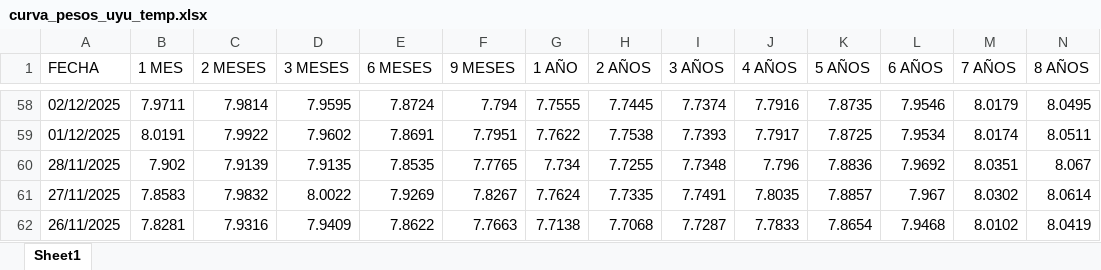
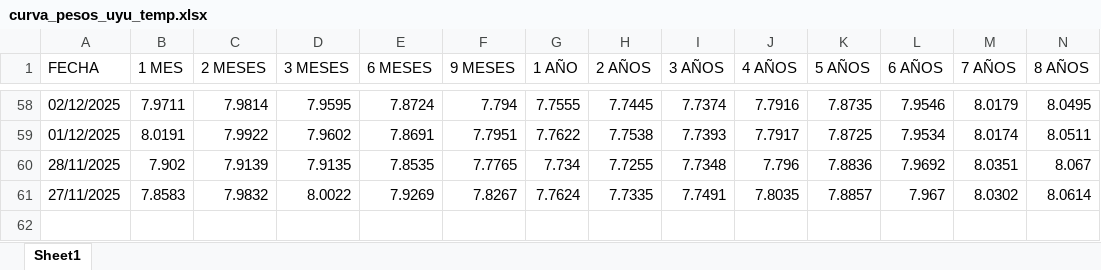
Before and after one commit to jforrisi/dcp, an Excel workbook: update/historicos/curva_pesos_uyu_temp.xlsx, sheet Sheet1, drawn as a sheet; only a part is shown, gaps mark what is left out; values as stored, in another font and other column widths than the file's, no borders; rows hold the shown columns only; the diff names each change by its address in the sheet, - before the commit and + after, or states it on an @@ line.

```diff
--- a/update/historicos/curva_pesos_uyu_temp.xlsx (sheet Sheet1)
+++ b/update/historicos/curva_pesos_uyu_temp.xlsx (sheet Sheet1)
-row 62: 26/11/2025 | 7.8281 | 7.9316 | 7.9409 | 7.8622 | 7.7663 | 7.7138 | 7.7068 | 7.7287 | 7.7833 | 7.8654 | 7.9468 | 8.0102 | 8.0419
```
Also changed, not shown: update/historicos/HistoricoDiario.xlsx, update/historicos/curva_pesos_uyu.xlsx, 4 other files.
